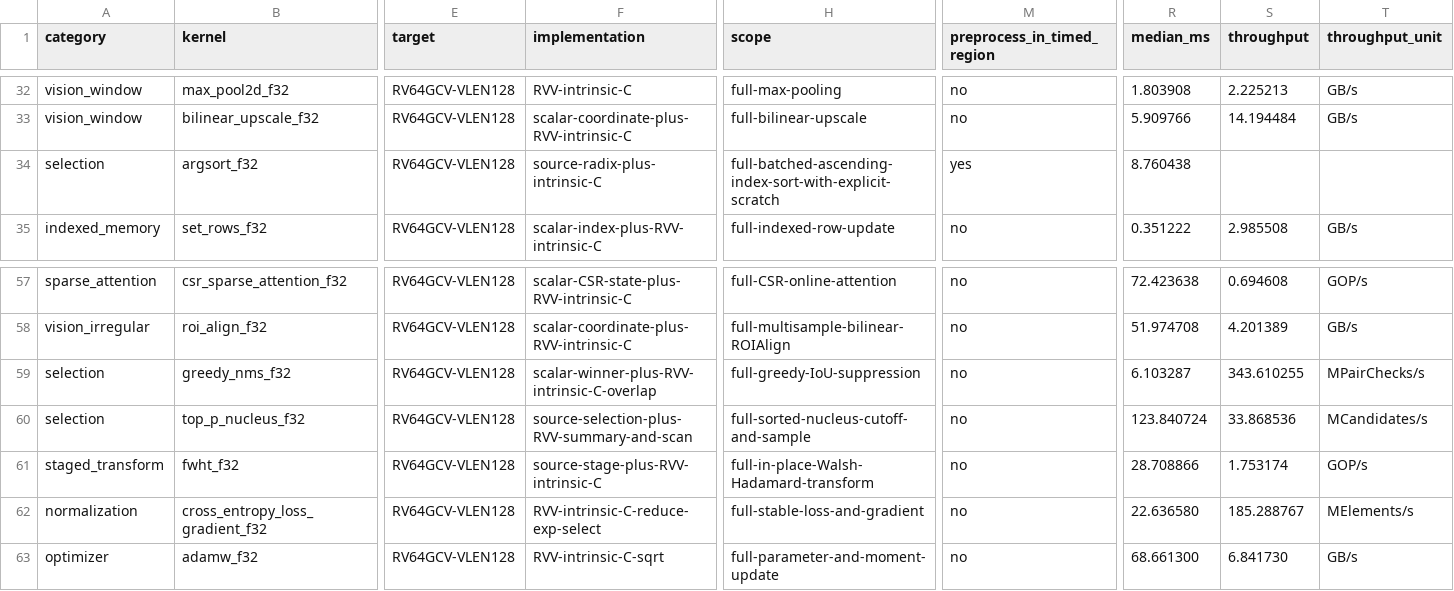
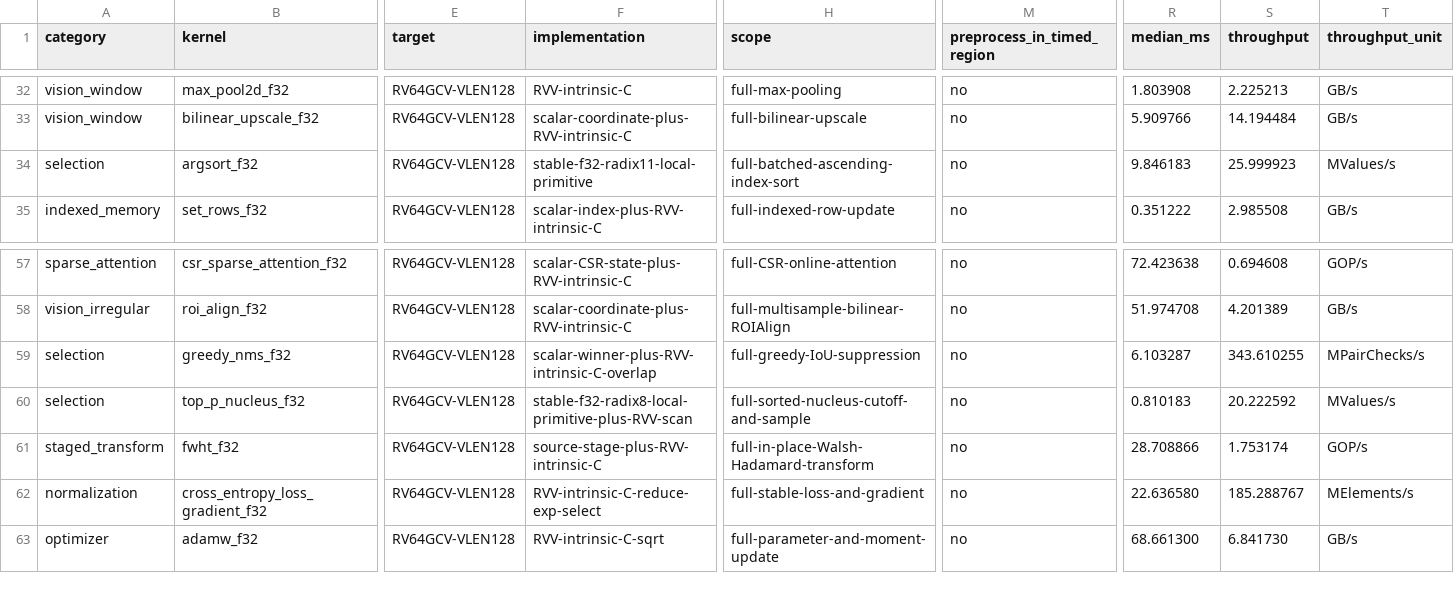
Before and after one commit to zzyu5/Weft, a CSV file: report/weft-kernel-performance.csv, drawn as a sheet; only a part is shown, gaps mark what is left out; the diff names each change by its address in the sheet, - before the commit and + after, or states it on an @@ line.

Commit message:
Add shared local index sorting primitive

```diff
--- a/report/weft-kernel-performance.csv
+++ b/report/weft-kernel-performance.csv
-F34 (implementation): source-radix-plus-intrinsic-C
+F34 (implementation): stable-f32-radix11-local-primitive
-H34 (scope): full-batched-ascending-index-sort-with-explicit-scratch
+H34 (scope): full-batched-ascending-index-sort
-M34 (preprocess_in_timed_region): yes
+M34 (preprocess_in_timed_region): no
-R34 (median_ms): 8.760438
+R34 (median_ms): 9.846183
-S34 (throughput): (empty)
+S34 (throughput): 25.999923
-T34 (throughput_unit): (empty)
+T34 (throughput_unit): MValues/s
-F60 (implementation): source-selection-plus-RVV-summary-and-scan
+F60 (implementation): stable-f32-radix8-local-primitive-plus-RVV-scan
-R60 (median_ms): 123.840724
+R60 (median_ms): 0.810183
-S60 (throughput): 33.868536
+S60 (throughput): 20.222592
-T60 (throughput_unit): MCandidates/s
+T60 (throughput_unit): MValues/s
```
Also changed, not shown: 12 other files.
